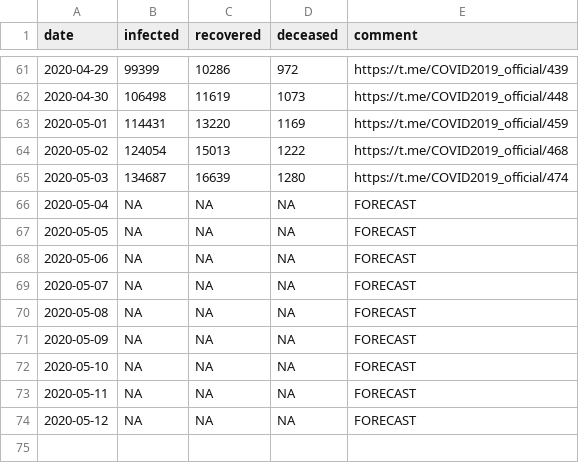
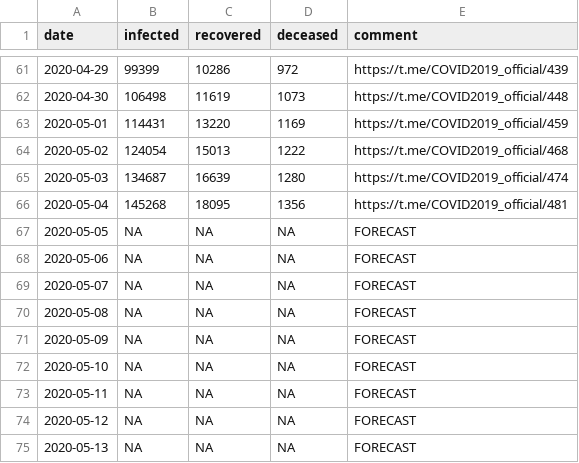
Before and after one commit to timothy-makarov/COVID-19, a CSV file: COVID-19.csv, drawn as a sheet; only a part is shown, gaps mark what is left out.

Commit message:
Added new data.

```diff
--- a/COVID-19.csv
+++ b/COVID-19.csv
@@ -65,3 +65,3 @@ date,infected,recovered,deceased,comment
 2020-05-03,134687,16639,1280,https://t.me/COVID2019_official/474
-2020-05-04,NA,NA,NA,FORECAST
+2020-05-04,145268,18095,1356,https://t.me/COVID2019_official/481
 2020-05-05,NA,NA,NA,FORECAST
@@ -74 +74,2 @@ date,infected,recovered,deceased,comment
 2020-05-12,NA,NA,NA,FORECAST
+2020-05-13,NA,NA,NA,FORECAST
```
Also changed, not shown: 1 other file.
